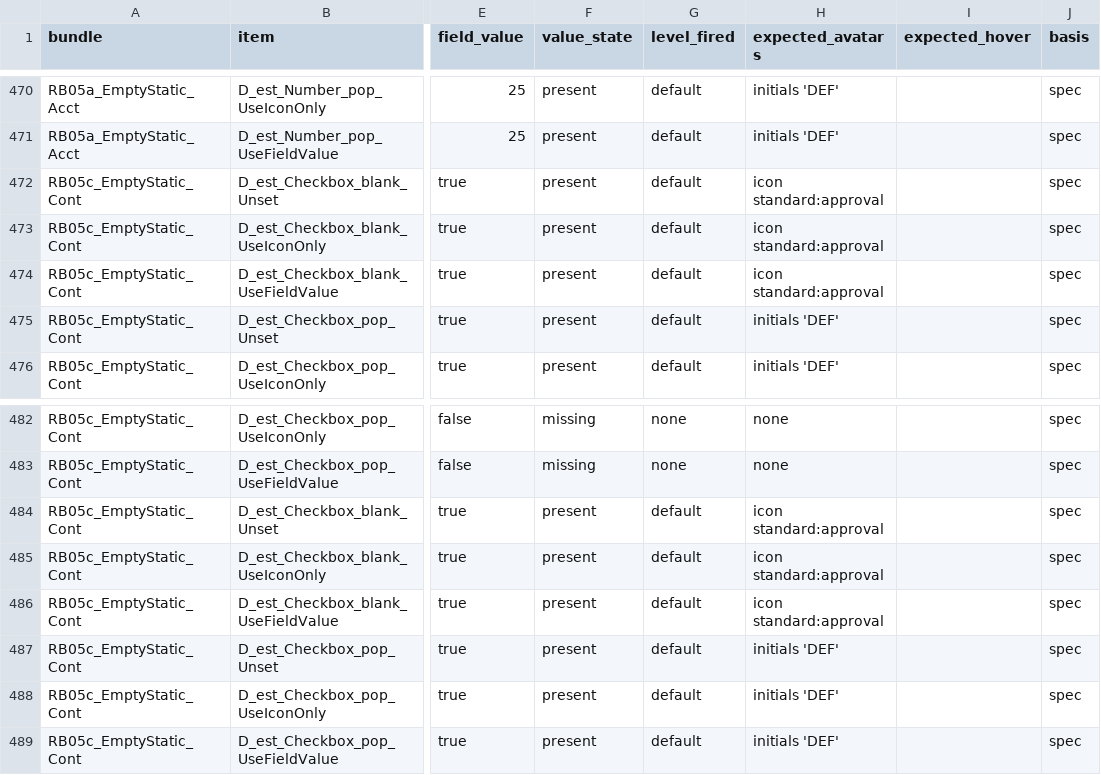
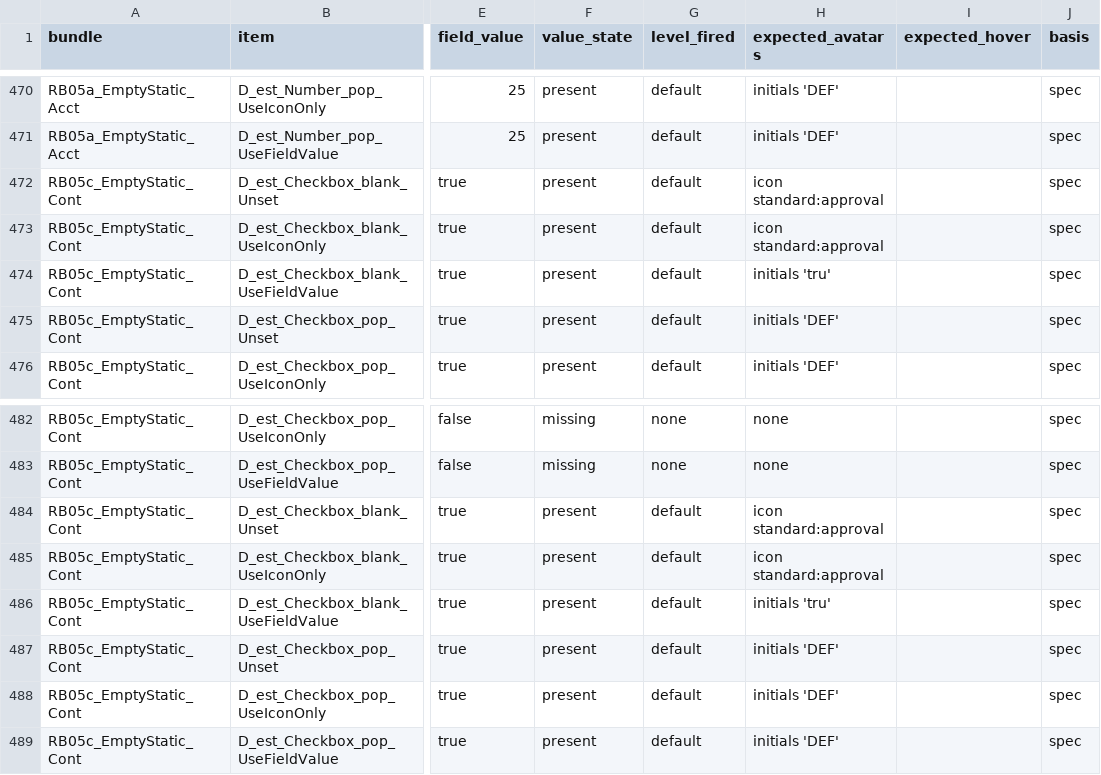
Before and after one commit to SFDO-Community/Salesforce-Indicators, a CSV file: regression/planning/expected.dev.csv, drawn as a sheet; only a part is shown, gaps mark what is left out; the diff names each change by its address in the sheet, - before the commit and + after, or states it on an @@ line.

```diff
--- a/regression/planning/expected.dev.csv
+++ b/regression/planning/expected.dev.csv
-H474 (expected_avatars): icon standard:approval
+H474 (expected_avatars): initials 'tru'
-H486 (expected_avatars): icon standard:approval
+H486 (expected_avatars): initials 'tru'
```
Also changed, not shown: regression/planning/expected.csv, 10 other files.
